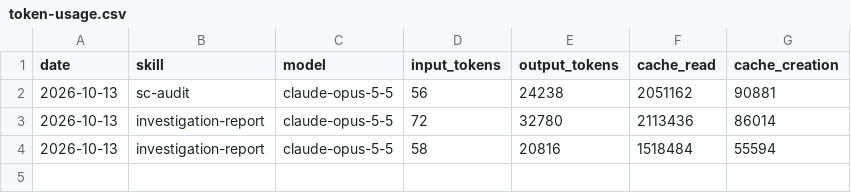
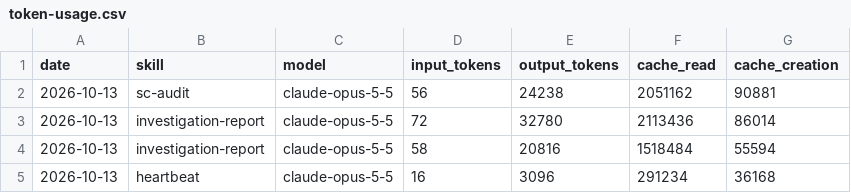
Before and after one commit to nhutminh159/aeon-nhutminh159, a CSV file: memory/token-usage.csv, drawn as a sheet; the diff names each change by its address in the sheet, - before the commit and + after, or states it on an @@ line.

Commit message:
chore(heartbeat): auto-commit 2026-10-13

```diff
--- a/memory/token-usage.csv
+++ b/memory/token-usage.csv
+row 5: 2026-10-13 | heartbeat | claude-opus-5-5 | 16 | 3096 | 291234 | 36168
```
Also changed, not shown: 3 other files.
